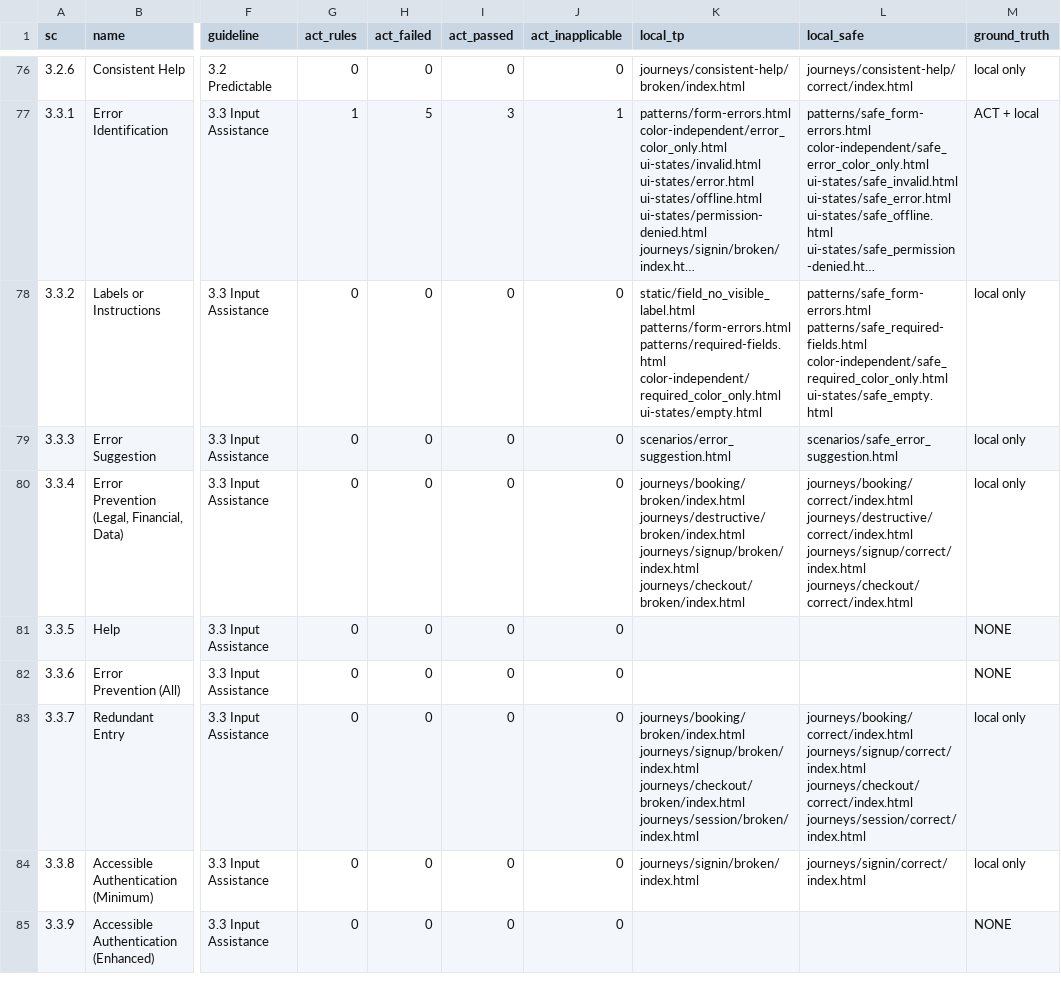
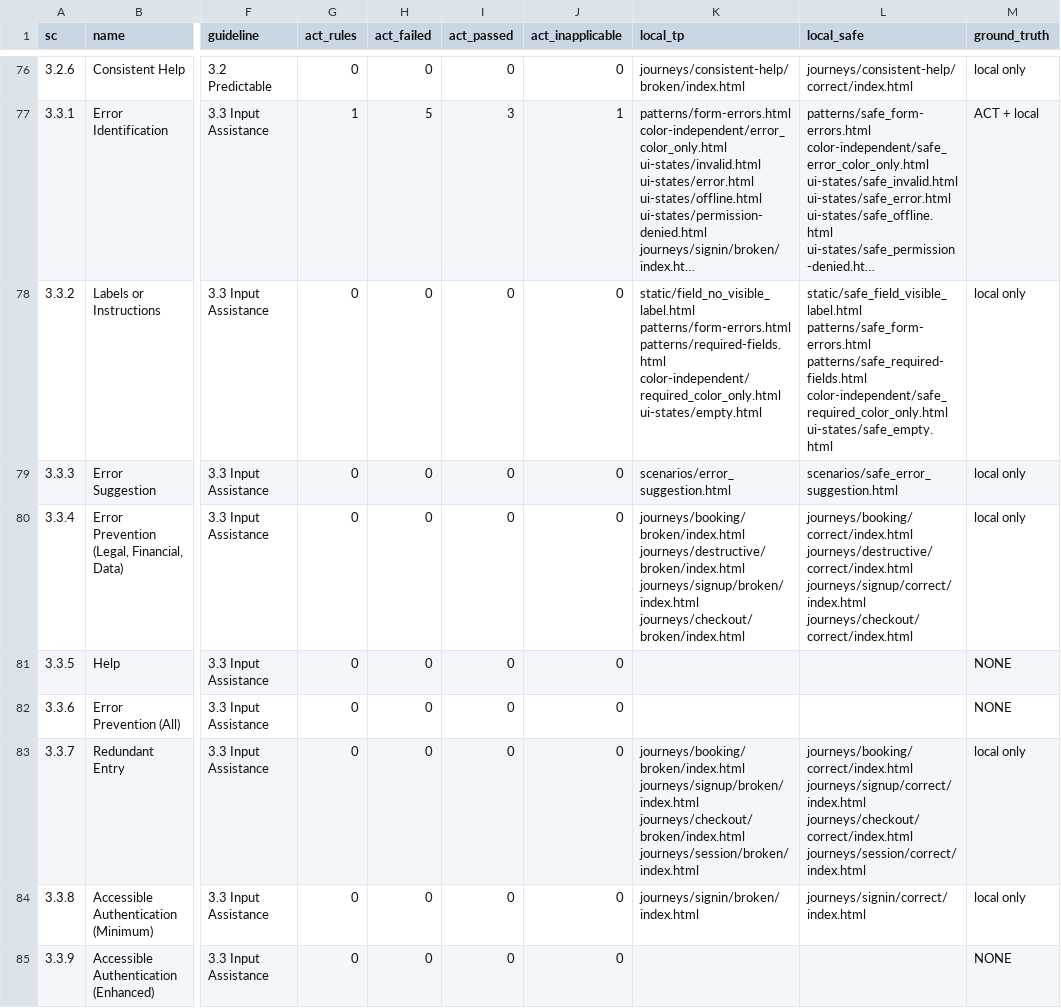
Before and after one commit to coggiyadmin/a11y-demo, a CSV file: coverage.csv, drawn as a sheet; only a part is shown, gaps mark what is left out; long unchanged cells end in …; the diff covers the shown part only; the diff names each change by its address in the sheet, - before the commit and + after, or states it on an @@ line.

```diff
--- a/coverage.csv
+++ b/coverage.csv
-L78 (local_safe): patterns/safe_form-errors.html patterns/safe_required-fields.html…
+L78 (local_safe): static/safe_field_visible_label.html patterns/safe_form-errors.html patterns/safe_required-fields.html…
```
Also changed, not shown: 21 edited cells elsewhere in this file, 41 other files.
